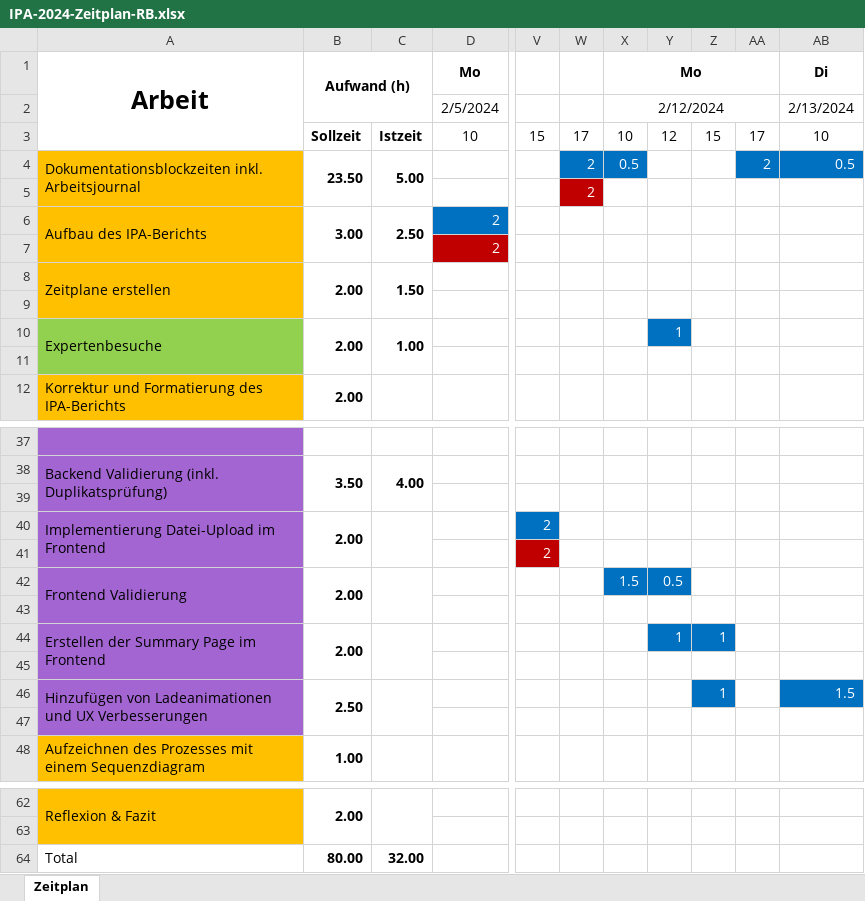
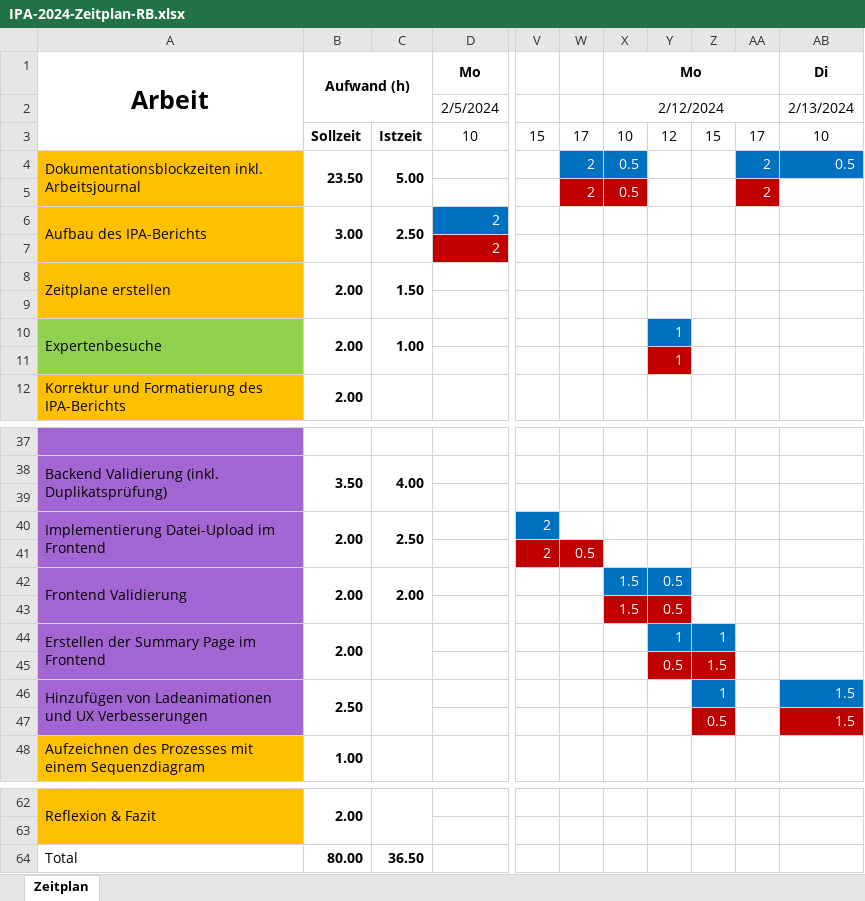
Before and after one commit to blauWhale/IPA, an Excel workbook: IPA-2024-Zeitplan-RB.xlsx, sheet Zeitplan, drawn as a sheet; only a part is shown, gaps mark what is left out; values as stored, in another font and other column widths than the file's, no borders; rows hold the shown columns only; the diff names each change by its address in the sheet, - before the commit and + after, or states it on an @@ line.

```diff
--- a/IPA-2024-Zeitplan-RB.xlsx (sheet Zeitplan)
+++ b/IPA-2024-Zeitplan-RB.xlsx (sheet Zeitplan)
-X5: (empty)
+X5: 0.5
-X5 fill: none
+X5 fill: #C00000
-AA5: (empty)
+AA5: 2
-AA5 fill: none
+AA5 fill: #C00000
-Y11: (empty)
+Y11: 1
-Y11 fill: none
+Y11 fill: #C00000
-C40: (empty)
+C40: 2.50
-W41: (empty)
+W41: 0.5
-W41 fill: none
+W41 fill: #C00000
-C42: (empty)
+C42: 2.00
-row 43: (empty)
+row 43:  |  |  |  |  |  | 1.5 | 0.5
-X43:Y43 fill: none
+X43:Y43 fill: #C00000
-row 45: (empty)
+row 45:  |  |  |  |  |  |  | 0.5 | 1.5
-Y45:Z45 fill: none
+Y45:Z45 fill: #C00000
-row 47: (empty)
+row 47:  |  |  |  |  |  |  |  | 0.5 |  | 1.5
-Z47 fill: none
+Z47 fill: #C00000
-AB47 fill: none
+AB47 fill: #C00000
-C64: 32.00
+C64: 36.50
```
Also changed, not shown: 1 other file.
